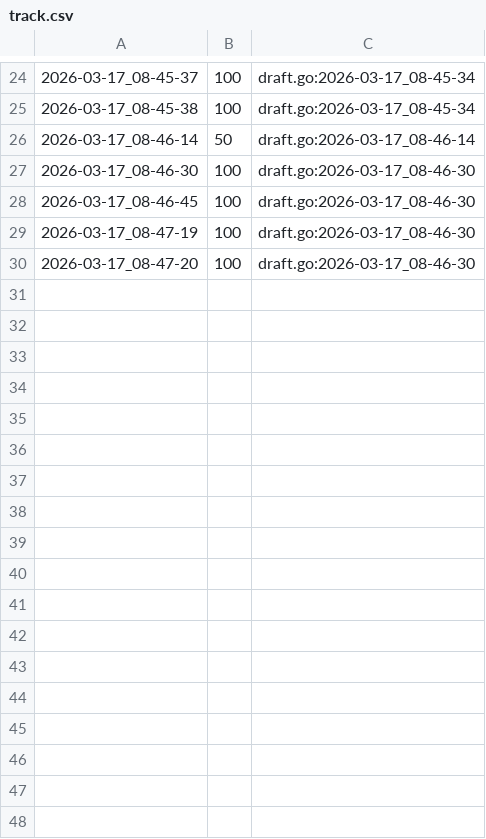
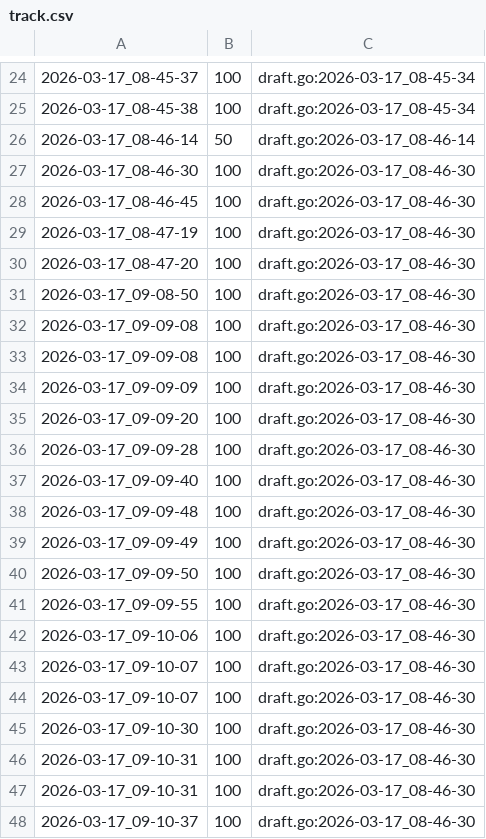
Before and after one commit to qxcode-course/ed-ter-bloco-a-marianoialy, a CSV file: .tko/track/ed@casais/track.csv, drawn as a sheet; only a part is shown, gaps mark what is left out.

```diff
--- a/.tko/track/ed@casais/track.csv
+++ b/.tko/track/ed@casais/track.csv
@@ -30 +30,19 @@
 2026-03-17_08-47-20,100,draft.go:2026-03-17_08-46-30
+2026-03-17_09-08-50,100,draft.go:2026-03-17_08-46-30
+2026-03-17_09-09-08,100,draft.go:2026-03-17_08-46-30
+2026-03-17_09-09-08,100,draft.go:2026-03-17_08-46-30
+2026-03-17_09-09-09,100,draft.go:2026-03-17_08-46-30
+2026-03-17_09-09-20,100,draft.go:2026-03-17_08-46-30
+2026-03-17_09-09-28,100,draft.go:2026-03-17_08-46-30
+2026-03-17_09-09-40,100,draft.go:2026-03-17_08-46-30
+2026-03-17_09-09-48,100,draft.go:2026-03-17_08-46-30
+2026-03-17_09-09-49,100,draft.go:2026-03-17_08-46-30
+2026-03-17_09-09-50,100,draft.go:2026-03-17_08-46-30
+2026-03-17_09-09-55,100,draft.go:2026-03-17_08-46-30
+2026-03-17_09-10-06,100,draft.go:2026-03-17_08-46-30
+2026-03-17_09-10-07,100,draft.go:2026-03-17_08-46-30
+2026-03-17_09-10-07,100,draft.go:2026-03-17_08-46-30
+2026-03-17_09-10-30,100,draft.go:2026-03-17_08-46-30
+2026-03-17_09-10-31,100,draft.go:2026-03-17_08-46-30
+2026-03-17_09-10-31,100,draft.go:2026-03-17_08-46-30
+2026-03-17_09-10-37,100,draft.go:2026-03-17_08-46-30
```
Also changed, not shown: .tko/track/ed@pedra/track.csv, 19 other files.
